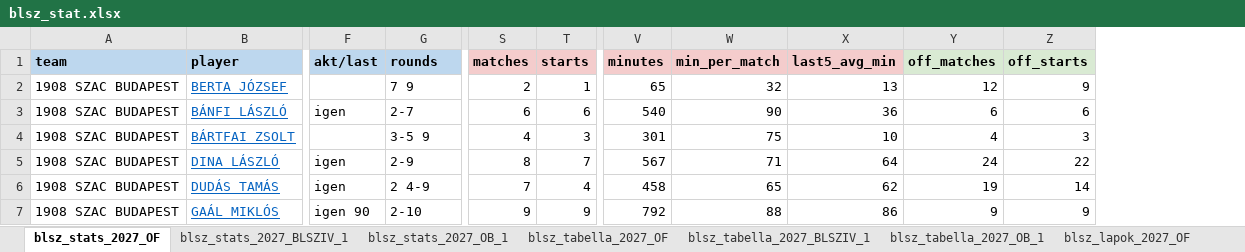
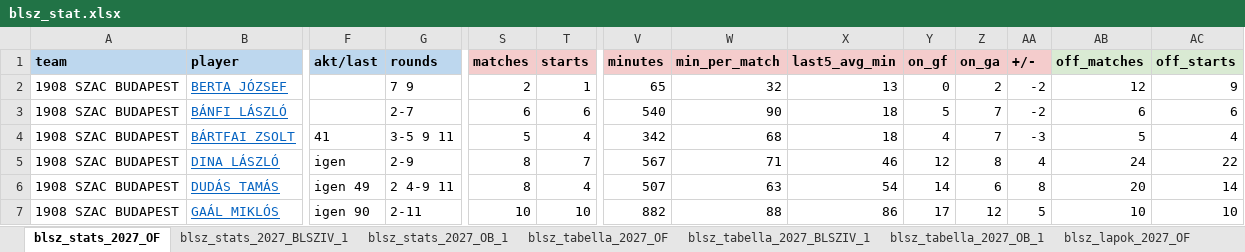
Before and after one commit to akinemazaki/blsz-stat, an Excel workbook: blsz_stat.xlsx, sheet blsz_stats_2027_OF, drawn as a sheet; only a part is shown, gaps mark what is left out; values as stored, in another font and other column widths than the file's, no borders; addresses are those after the commit; the diff covers the shown part only; the diff names each change by its address in the sheet, - before the commit and + after, or states it on an @@ line.

```diff
--- a/blsz_stat.xlsx (sheet blsz_stats_2027_OF)
+++ b/blsz_stat.xlsx (sheet blsz_stats_2027_OF)
+column Y (on_gf), rows 2-7: 0 | 5 | 4 | 12 | 14 | 17
+column Z (on_ga), rows 2-7: 2 | 7 | 7 | 8 | 6 | 12
+column AA (+/-), rows 2-7: -2 | -2 | -3 | 4 | 8 | 5
-F3 (akt/last): igen
+F3 (akt/last): (empty)
-X3 (last5_avg_min): 36
+X3 (last5_avg_min): 18
-F4 (akt/last): (empty)
+F4 (akt/last): 41
-G4 (rounds): 3-5 9
+G4 (rounds): 3-5 9 11
-S4 (matches): 4
+S4 (matches): 5
-T4 (starts): 3
+T4 (starts): 4
-V4 (minutes): 301
+V4 (minutes): 342
-W4 (min_per_match): 75
+W4 (min_per_match): 68
-X4 (last5_avg_min): 10
+X4 (last5_avg_min): 18
-AB4 (off_matches): 4
+AB4 (off_matches): 5
-AC4 (off_starts): 3
+AC4 (off_starts): 4
-X5 (last5_avg_min): 64
+X5 (last5_avg_min): 46
-F6 (akt/last): igen
+F6 (akt/last): igen 49
-G6 (rounds): 2 4-9
+G6 (rounds): 2 4-9 11
-S6 (matches): 7
+S6 (matches): 8
-V6 (minutes): 458
+V6 (minutes): 507
-W6 (min_per_match): 65
+W6 (min_per_match): 63
-X6 (last5_avg_min): 62
+X6 (last5_avg_min): 54
-AB6 (off_matches): 19
+AB6 (off_matches): 20
-G7 (rounds): 2-10
+G7 (rounds): 2-11
-S7 (matches): 9
+S7 (matches): 10
-T7 (starts): 9
+T7 (starts): 10
-V7 (minutes): 792
+V7 (minutes): 882
-AB7 (off_matches): 9
+AB7 (off_matches): 10
-AC7 (off_starts): 9
+AC7 (off_starts): 10
```
Also changed, not shown: 2 added rows and 1491 edited cells elsewhere in this sheet, sheet blsz_gollovo_2027_OF, sheet blsz_lapok_2027_OF, sheet blsz_tabella_2027_OF, sheet blsz_stats_2027_OB_1, sheet blsz_lapok_2027_OB_1, sheet blsz_gollovo_2027_OB_1, 4 more sheets, hidden cells.
